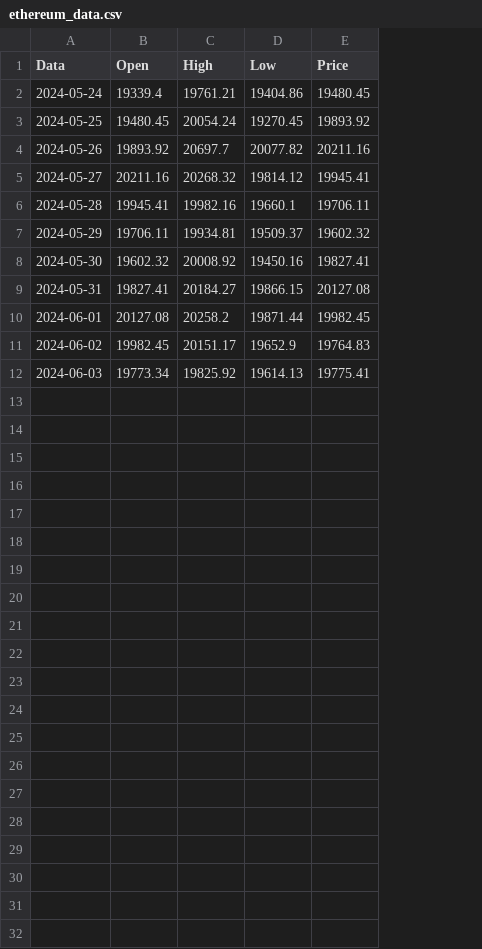
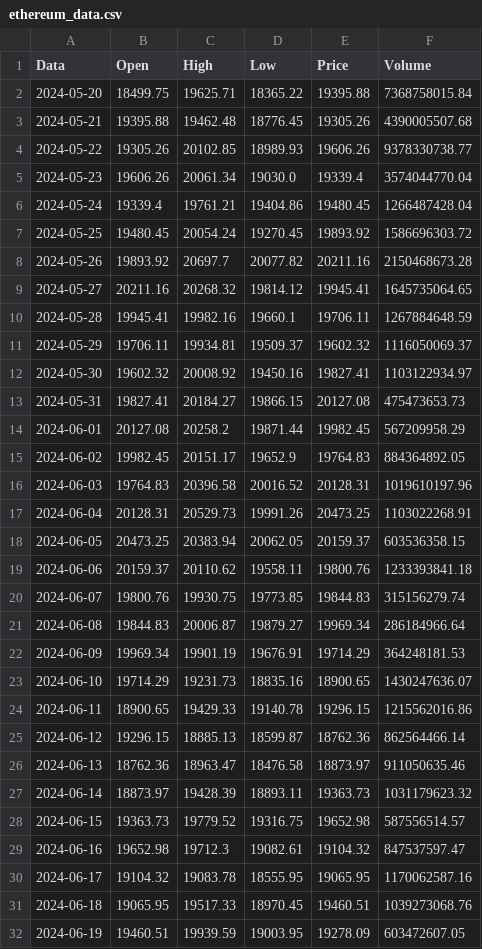
Before and after one commit to MarcusVinicius029/Projeto-POO, a CSV file: SRC/Dados/Data/DataSets/ethereum_data.csv, drawn as a sheet; addresses are those after the commit; the diff names each change by its address in the sheet, - before the commit and + after, or states it on an @@ line.

```diff
--- a/SRC/Dados/Data/DataSets/ethereum_data.csv
+++ b/SRC/Dados/Data/DataSets/ethereum_data.csv
+column F (Volume), rows 6-16: 1266487428.04 | 1586696303.72 | 2150468673.28 | 1645735064.65 | 1267884648.59 | 1116050069.37 | 1103122934.97 | 475473653.73 | 567209958.29 | 884364892.05 | 1019610197.96
+row 2: 2024-05-20 | 18499.75 | 19625.71 | 18365.22 | 19395.88 | 7368758015.84
+row 3: 2024-05-21 | 19395.88 | 19462.48 | 18776.45 | 19305.26 | 4390005507.68
+row 4: 2024-05-22 | 19305.26 | 20102.85 | 18989.93 | 19606.26 | 9378330738.77
+row 5: 2024-05-23 | 19606.26 | 20061.34 | 19030.0 | 19339.4 | 3574044770.04
-B16 (Open): 19773.34
+B16 (Open): 19764.83
-C16 (High): 19825.92
+C16 (High): 20396.58
-D16 (Low): 19614.13
+D16 (Low): 20016.52
-E16 (Price): 19775.41
+E16 (Price): 20128.31
+row 17: 2024-06-04 | 20128.31 | 20529.73 | 19991.26 | 20473.25 | 1103022268.91
+row 18: 2024-06-05 | 20473.25 | 20383.94 | 20062.05 | 20159.37 | 603536358.15
+row 19: 2024-06-06 | 20159.37 | 20110.62 | 19558.11 | 19800.76 | 1233393841.18
+row 20: 2024-06-07 | 19800.76 | 19930.75 | 19773.85 | 19844.83 | 315156279.74
+row 21: 2024-06-08 | 19844.83 | 20006.87 | 19879.27 | 19969.34 | 286184966.64
+row 22: 2024-06-09 | 19969.34 | 19901.19 | 19676.91 | 19714.29 | 364248181.53
+row 23: 2024-06-10 | 19714.29 | 19231.73 | 18835.16 | 18900.65 | 1430247636.07
+row 24: 2024-06-11 | 18900.65 | 19429.33 | 19140.78 | 19296.15 | 1215562016.86
+row 25: 2024-06-12 | 19296.15 | 18885.13 | 18599.87 | 18762.36 | 862564466.14
+row 26: 2024-06-13 | 18762.36 | 18963.47 | 18476.58 | 18873.97 | 911050635.46
+row 27: 2024-06-14 | 18873.97 | 19428.39 | 18893.11 | 19363.73 | 1031179623.32
+row 28: 2024-06-15 | 19363.73 | 19779.52 | 19316.75 | 19652.98 | 587556514.57
+row 29: 2024-06-16 | 19652.98 | 19712.3 | 19082.61 | 19104.32 | 847537597.47
+row 30: 2024-06-17 | 19104.32 | 19083.78 | 18555.95 | 19065.95 | 1170062587.16
+row 31: 2024-06-18 | 19065.95 | 19517.33 | 18970.45 | 19460.51 | 1039273068.76
+row 32: 2024-06-19 | 19460.51 | 19939.59 | 19003.95 | 19278.09 | 603472607.05
```
Also changed, not shown: SRC/Dados/Data/DataSets/bitcoin_data.csv, 20 other files.
